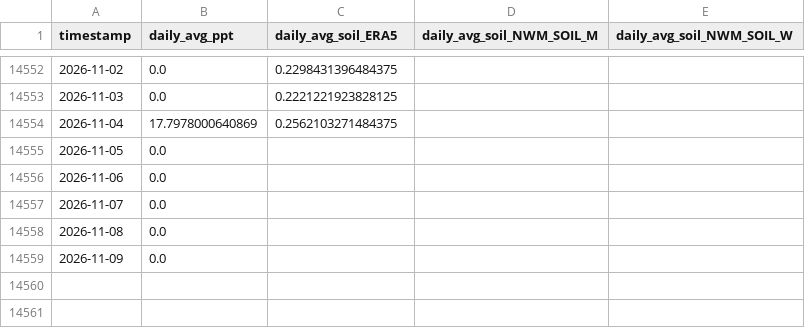
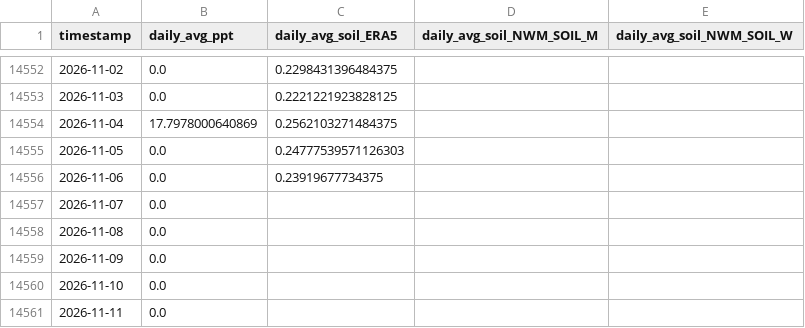
Before and after one commit to AntonioAPDL/antonio-aguirre.github.io, a CSV file: climate_daily_ppt_soil.csv, drawn as a sheet; only a part is shown, gaps mark what is left out.

```diff
--- a/climate_daily_ppt_soil.csv
+++ b/climate_daily_ppt_soil.csv
@@ -14554,4 +14554,4 @@ timestamp,daily_avg_ppt,daily_avg_soil_ERA5,daily_avg_soil_NWM_SOIL_M,daily_avg_
 2026-11-04,17.7978000640869,0.2562103271484375,,
-2026-11-05,0.0,,,
-2026-11-06,0.0,,,
+2026-11-05,0.0,0.24777539571126303,,
+2026-11-06,0.0,0.23919677734375,,
 2026-11-07,0.0,,,
@@ -14559 +14559,3 @@ timestamp,daily_avg_ppt,daily_avg_soil_ERA5,daily_avg_soil_NWM_SOIL_M,daily_avg_
 2026-11-09,0.0,,,
+2026-11-10,0.0,,,
+2026-11-11,0.0,,,
```
Also changed, not shown: climate_series_status.csv, prism_precipitation_santa_cruz_1987_2023.csv, 1 other file.
